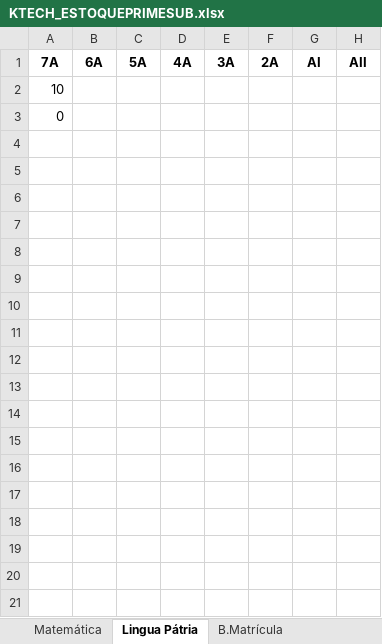
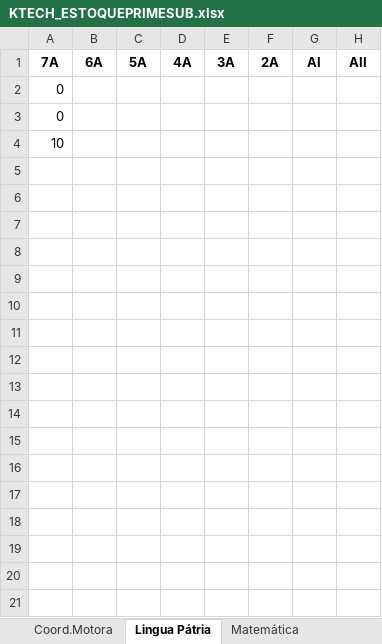
Before and after one commit to willxprinxp/KTECHESTOQUE, an Excel workbook: KTECHESTOQUE finish/Bedktech_allpy/Planilhas/KTECH_ESTOQUEPRIMESUB.xlsx, sheet Lingua Pátria, drawn as a sheet; only a part is shown; values as stored, in another font and other column widths than the file's, no borders; the diff names each change by its address in the sheet, - before the commit and + after, or states it on an @@ line.

```diff
--- a/KTECHESTOQUE finish/Bedktech_allpy/Planilhas/KTECH_ESTOQUEPRIMESUB.xlsx (sheet Lingua Pátria)
+++ b/KTECHESTOQUE finish/Bedktech_allpy/Planilhas/KTECH_ESTOQUEPRIMESUB.xlsx (sheet Lingua Pátria)
@@ sheet tab order changed: Coord.Motora | Lingua Pátria | Matemática @@
-A2: 10
+A2: 0
-A4: (empty)
+A4: 10
```
Also changed, not shown: sheet Coord.Motora, 1 other file.
